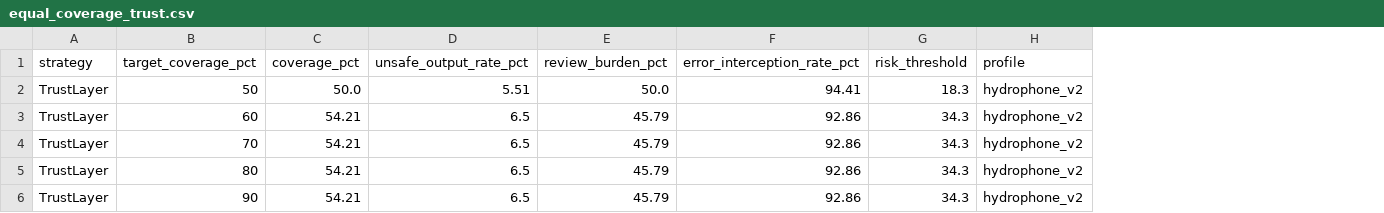
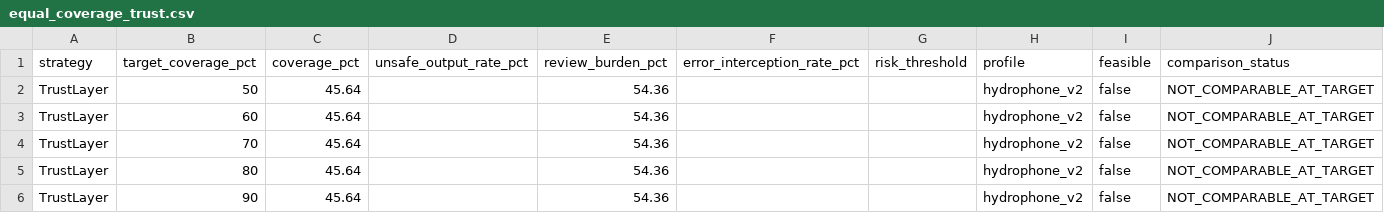
Before and after one commit to Robin-060/AIGOproject, a CSV file: results/equal_coverage_trust.csv, drawn as a sheet; the diff names each change by its address in the sheet, - before the commit and + after, or states it on an @@ line.

```diff
--- a/results/equal_coverage_trust.csv
+++ b/results/equal_coverage_trust.csv
+column I (feasible), rows 2-6: all false
+column J (comparison_status), rows 2-6: all NOT_COMPARABLE_AT_TARGET
-C2 (coverage_pct): 50.0
+C2 (coverage_pct): 45.64
-D2 (unsafe_output_rate_pct): 5.51
+D2 (unsafe_output_rate_pct): (empty)
-E2 (review_burden_pct): 50.0
+E2 (review_burden_pct): 54.36
-F2 (error_interception_rate_pct): 94.41
+F2 (error_interception_rate_pct): (empty)
-G2 (risk_threshold): 18.3
+G2 (risk_threshold): (empty)
-C3:C6 (coverage_pct): 54.21
+C3:C6 (coverage_pct): 45.64
-D3:D6 (unsafe_output_rate_pct): 6.5
+D3:D6 (unsafe_output_rate_pct): (empty)
-E3:E6 (review_burden_pct): 45.79
+E3:E6 (review_burden_pct): 54.36
-F3:F6 (error_interception_rate_pct): 92.86
+F3:F6 (error_interception_rate_pct): (empty)
-G3:G6 (risk_threshold): 34.3
+G3:G6 (risk_threshold): (empty)
```
Also changed, not shown: results/baseline_results.csv, results/equal_coverage_table.csv, 24 other files.
